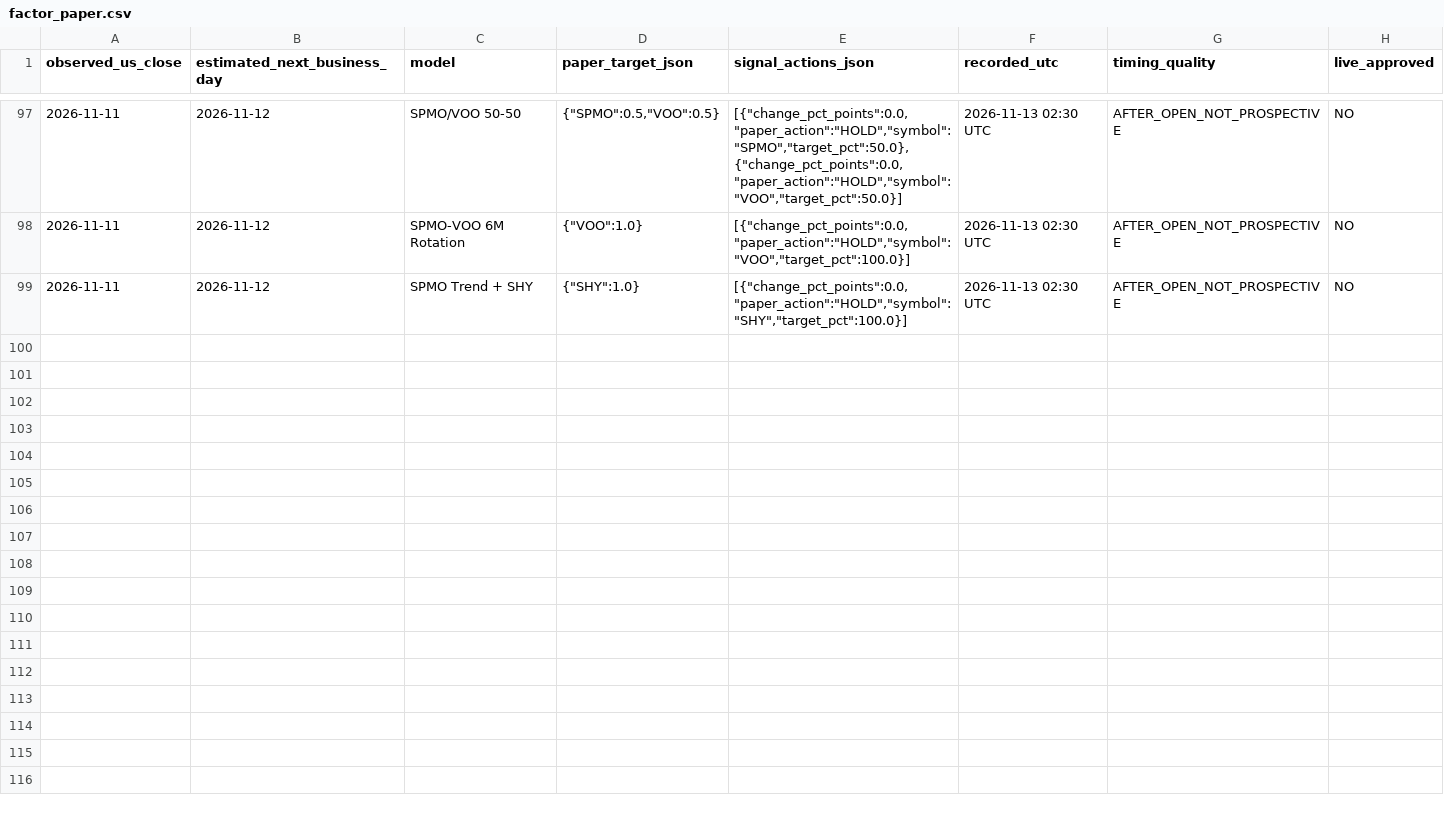
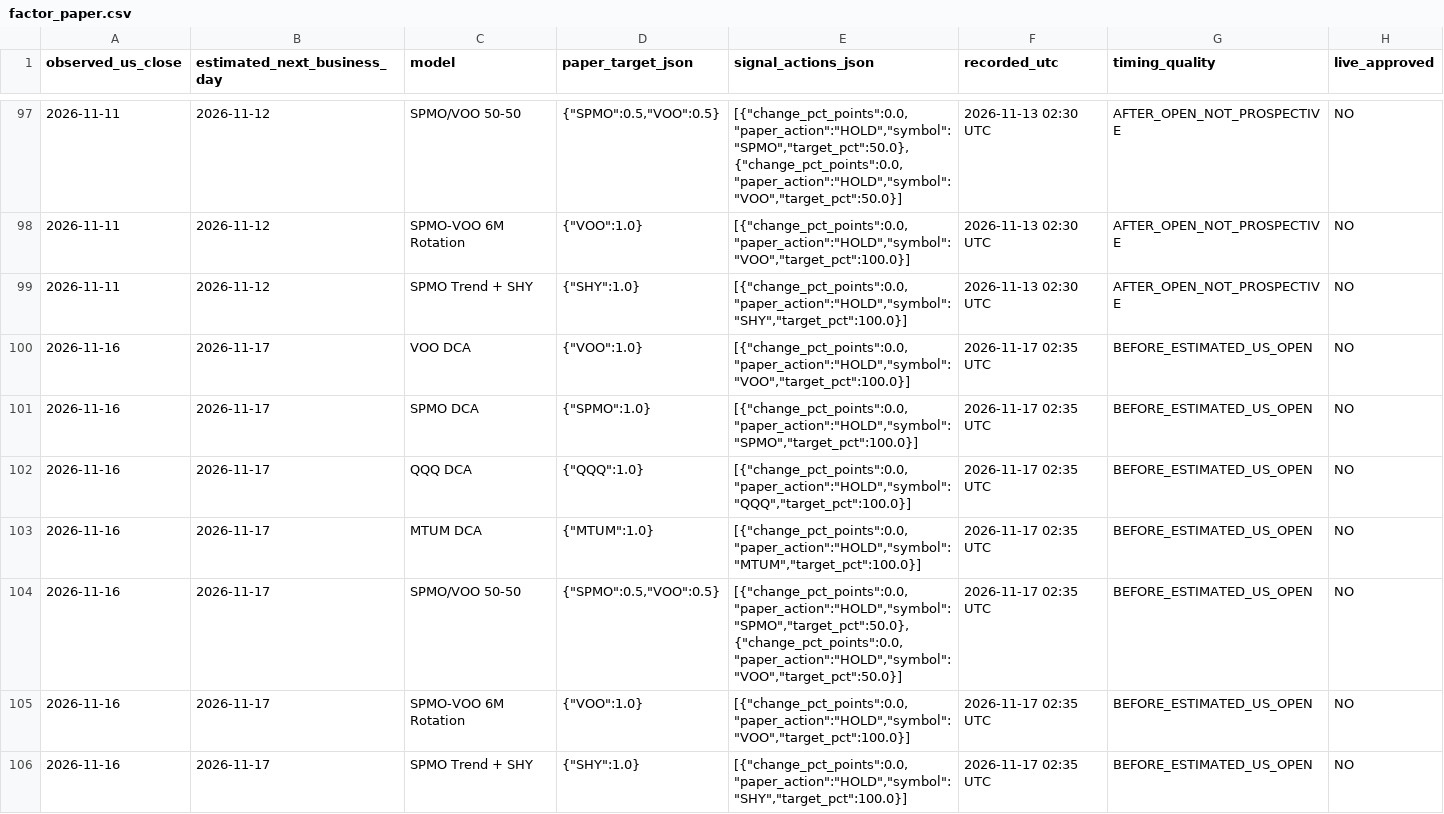
Before and after one commit to aaronleeweien/signaldesk-research, a CSV file: research/factor_paper.csv, drawn as a sheet; only a part is shown, gaps mark what is left out.

```diff
--- a/research/factor_paper.csv
+++ b/research/factor_paper.csv
@@ -99 +99,8 @@ observed_us_close,estimated_next_business_day,model,paper_target_json,signal_act
 2026-11-11,2026-11-12,SPMO Trend + SHY,"{""SHY"":1.0}","[{""change_pct_points"":0.0,""paper_action"":""HOLD"",""symbol"":""SHY"",""target_pct"":100.0}]",2026-11-13 02:30 UTC,AFTER_OPEN_NOT_PROSPECTIVE,NO
+2026-11-16,2026-11-17,VOO DCA,"{""VOO"":1.0}","[{""change_pct_points"":0.0,""paper_action"":""HOLD"",""symbol"":""VOO"",""target_pct"":100.0}]",2026-11-17 02:35 UTC,BEFORE_ESTIMATED_US_OPEN,NO
+2026-11-16,2026-11-17,SPMO DCA,"{""SPMO"":1.0}","[{""change_pct_points"":0.0,""paper_action"":""HOLD"",""symbol"":""SPMO"",""target_pct"":100.0}]",2026-11-17 02:35 UTC,BEFORE_ESTIMATED_US_OPEN,NO
+2026-11-16,2026-11-17,QQQ DCA,"{""QQQ"":1.0}","[{""change_pct_points"":0.0,""paper_action"":""HOLD"",""symbol"":""QQQ"",""target_pct"":100.0}]",2026-11-17 02:35 UTC,BEFORE_ESTIMATED_US_OPEN,NO
+2026-11-16,2026-11-17,MTUM DCA,"{""MTUM"":1.0}","[{""change_pct_points"":0.0,""paper_action"":""HOLD"",""symbol"":""MTUM"",""target_pct"":100.0}]",2026-11-17 02:35 UTC,BEFORE_ESTIMATED_US_OPEN,NO
+2026-11-16,2026-11-17,SPMO/VOO 50-50,"{""SPMO"":0.5,""VOO"":0.5}","[{""change_pct_points"":0.0,""paper_action"":""HOLD"",""symbol"":""SPMO"",""target_pct"":50.0},{""change_pct_points"":0.0,""paper_action"":""HOLD"",""symbol"":""VOO"",""target_pct"":50.0}]",2026-11-17 02:35 UTC,BEFORE_ESTIMATED_US_OPEN,NO
+2026-11-16,2026-11-17,SPMO-VOO 6M Rotation,"{""VOO"":1.0}","[{""change_pct_points"":0.0,""paper_action"":""HOLD"",""symbol"":""VOO"",""target_pct"":100.0}]",2026-11-17 02:35 UTC,BEFORE_ESTIMATED_US_OPEN,NO
+2026-11-16,2026-11-17,SPMO Trend + SHY,"{""SHY"":1.0}","[{""change_pct_points"":0.0,""paper_action"":""HOLD"",""symbol"":""SHY"",""target_pct"":100.0}]",2026-11-17 02:35 UTC,BEFORE_ESTIMATED_US_OPEN,NO
```
Also changed, not shown: research/daily_events.csv, research/paper_signals.csv, 29 other files.
